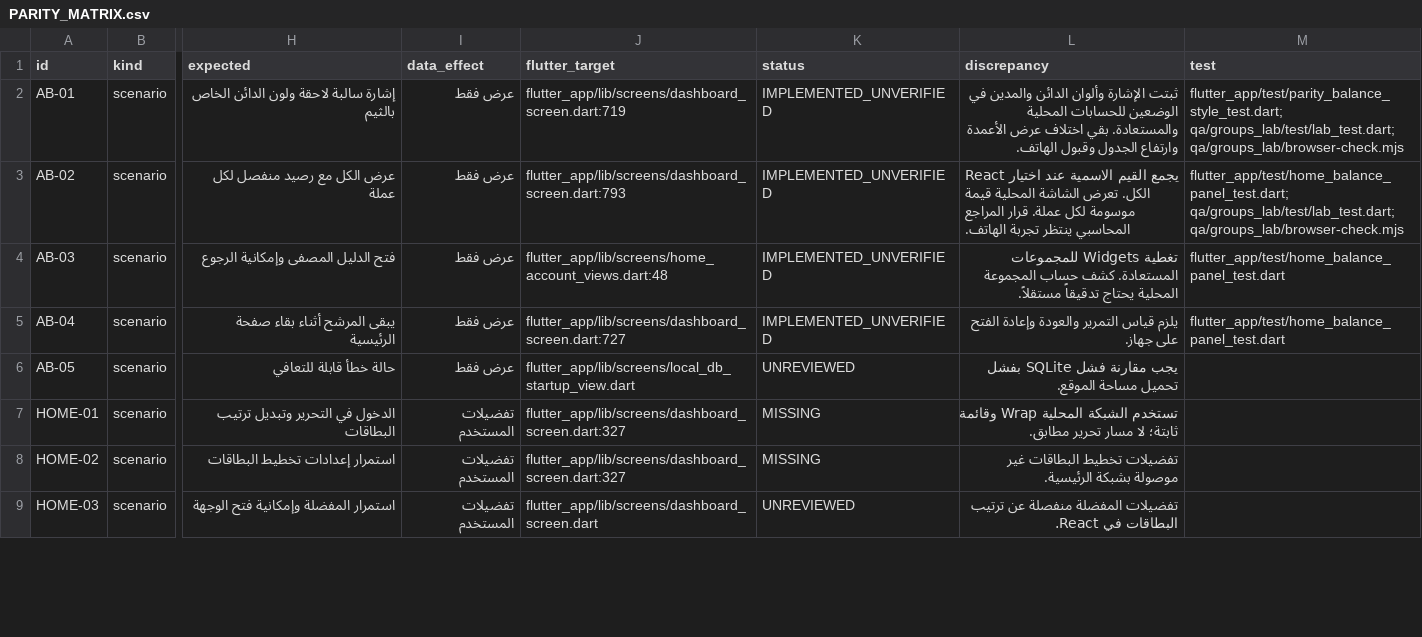
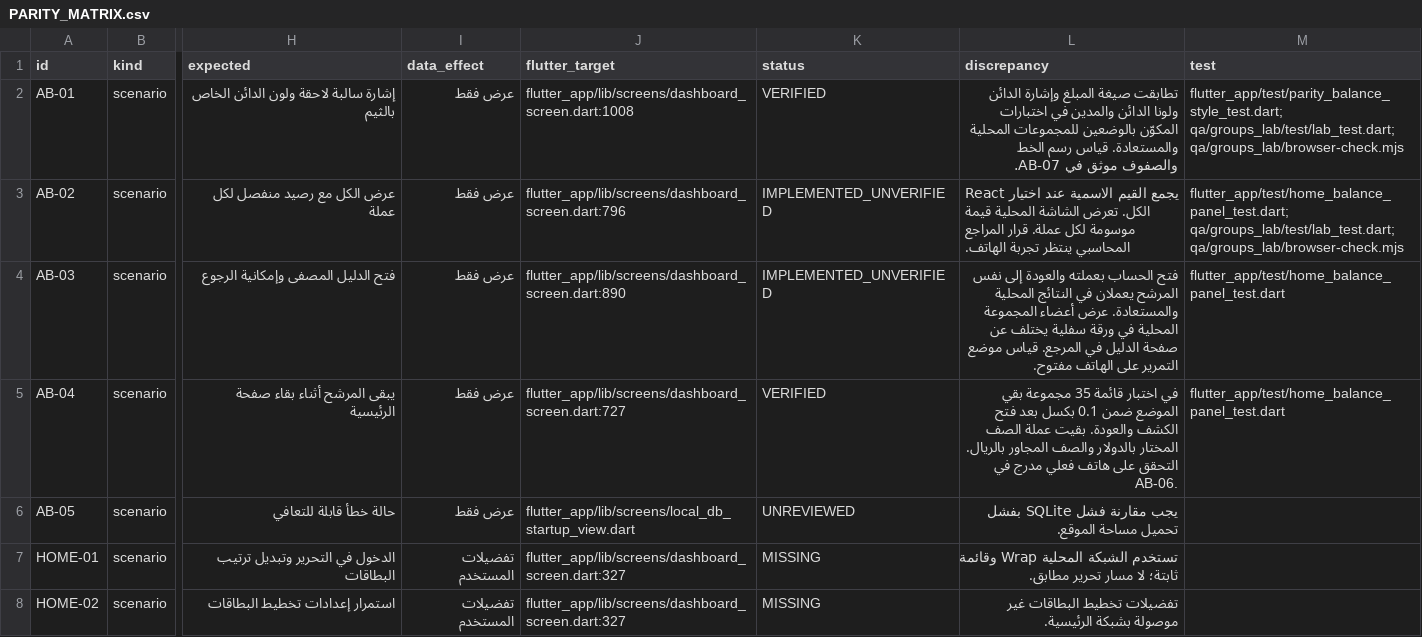
Before and after one commit to helalalfqih-sketch/nasqo-pro-mobile, a CSV file: qa/PARITY_MATRIX.csv, drawn as a sheet; only a part is shown, gaps mark what is left out; the shorter side is filled out with more unchanged rows; the diff covers the shown part only; the diff names each change by its address in the sheet, - before the commit and + after, or states it on an @@ line.

```diff
--- a/qa/PARITY_MATRIX.csv
+++ b/qa/PARITY_MATRIX.csv
-J2 (flutter_target): flutter_app/lib/screens/dashboard_screen.dart:719
+J2 (flutter_target): flutter_app/lib/screens/dashboard_screen.dart:1008
-K2 (status): IMPLEMENTED_UNVERIFIED
+K2 (status): VERIFIED
-L2 (discrepancy): ثبتت الإشارة وألوان الدائن والمدين في الوضعين للحسابات المحلية والمستعادة. بقي اختلاف عرض الأعمدة وارتفاع الجدول وقبول الهاتف.
+L2 (discrepancy): تطابقت صيغة المبلغ وإشارة الدائن ولونا الدائن والمدين في اختبارات المكوّن بالوضعين للمجموعات المحلية والمستعادة. قياس رسم الخط والصفوف موثق في AB-07.
-J3 (flutter_target): flutter_app/lib/screens/dashboard_screen.dart:793
+J3 (flutter_target): flutter_app/lib/screens/dashboard_screen.dart:796
-J4 (flutter_target): flutter_app/lib/screens/home_account_views.dart:48
+J4 (flutter_target): flutter_app/lib/screens/dashboard_screen.dart:890
-L4 (discrepancy): تغطية Widgets للمجموعات المستعادة. كشف حساب المجموعة المحلية يحتاج تدقيقاً مستقلاً.
+L4 (discrepancy): فتح الحساب بعملته والعودة إلى نفس المرشح يعملان في النتائج المحلية والمستعادة. عرض أعضاء المجموعة المحلية في ورقة سفلية يختلف عن صفحة الدليل في المرجع. قياس موضع التمرير على الهاتف مفتوح.
-K5 (status): IMPLEMENTED_UNVERIFIED
+K5 (status): VERIFIED
-L5 (discrepancy): يلزم قياس التمرير والعودة وإعادة الفتح على جهاز.
+L5 (discrepancy): في اختبار قائمة 35 مجموعة بقي الموضع ضمن 0.1 بكسل بعد فتح الكشف والعودة. بقيت عملة الصف المختار بالدولار والصف المجاور بالريال. التحقق على هاتف فعلي مدرج في AB-06.
```
Also changed, not shown: 1 added row and 1 edited cell elsewhere in this file, 13 other files.
